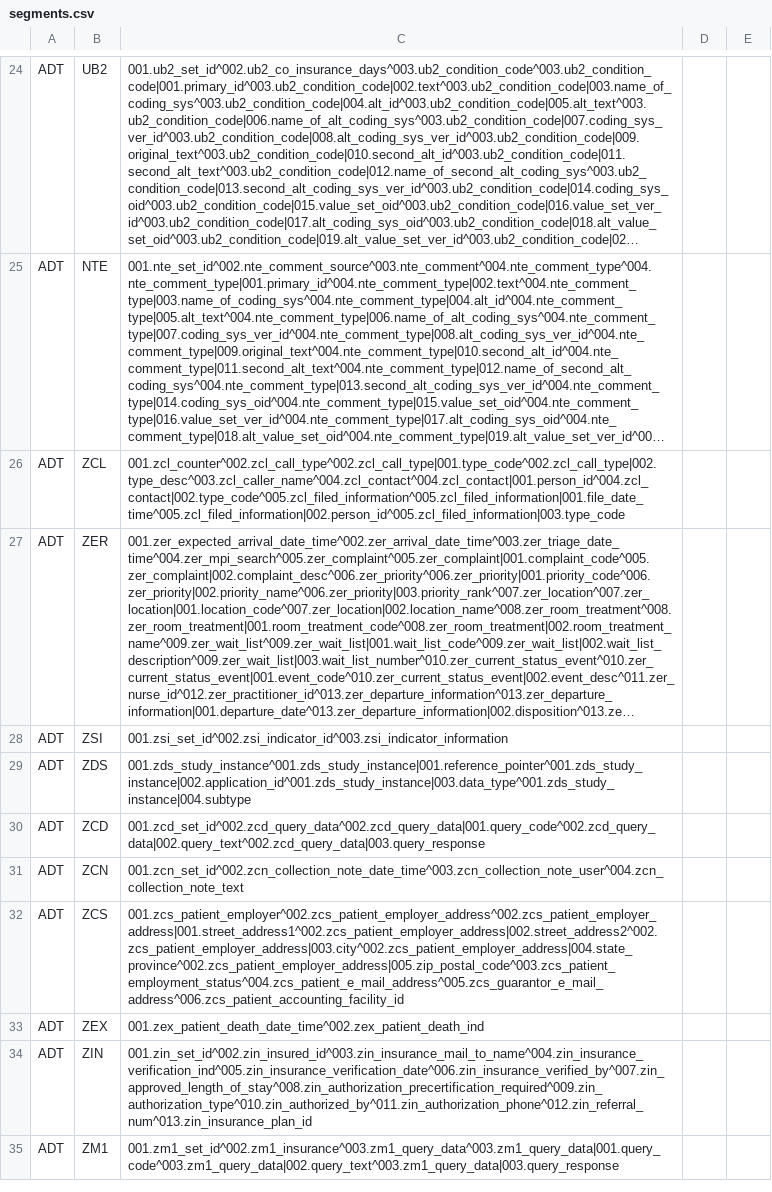
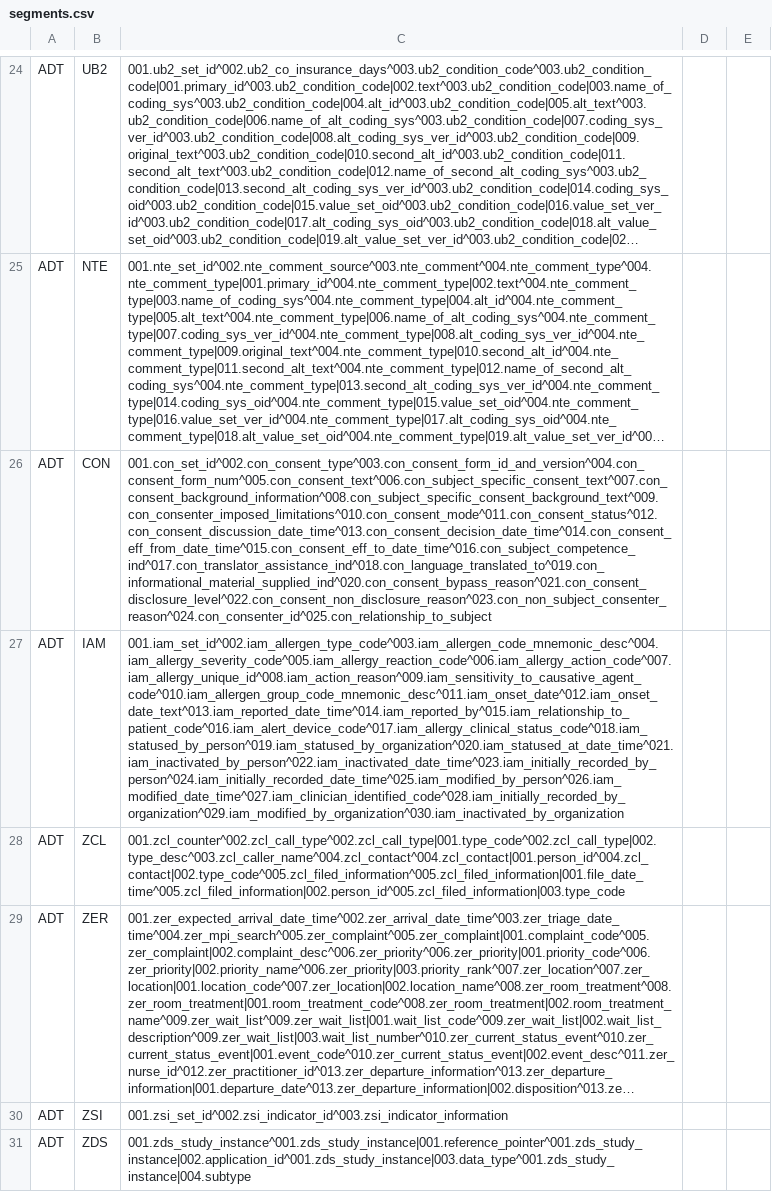
Before and after one commit to djonnadula/CDM-HL7, a CSV file: cdm-scripts/templates/segments.csv, drawn as a sheet; only a part is shown, gaps mark what is left out; the shorter side is filled out with more unchanged rows; long unchanged cells end in …; the diff names each change by its address in the sheet, - before the commit and + after, or states it on an @@ line.

Commit message:
EBA-376: adding ADT:CON & ADT:IAM to segments.csv

```diff
--- a/cdm-scripts/templates/segments.csv
+++ b/cdm-scripts/templates/segments.csv
+row 26: ADT | CON | 001.con_set_id^002.con_consent_type^003.con_consent_form_id_and_version^004.con_consent_form_num^005.con_consent_text^006.con_subject_specific_consent_text^007.con_consent_background_information^008.con_subject_specific_consent_background_text^009.con_consenter_imposed_limitations^010.con_consent_mode^011.con_consent_status^012.con_consent_discussion_date_time^013.con_consent_decision_date_time^014.con_consent_eff_from_date_time^015.con_consent_eff_to_date_time^016.con_subject_competence_ind^017.con_translator_assistance_ind^018.con_language_translated_to^019.con_informational_material_supplied_ind^020.con_consent_bypass_reason^021.con_consent_disclosure_level^022.con_consent_non_disclosure_reason^023.con_non_subject_consenter_reason^024.con_consenter_id^025.con_relationship_to_subject
+row 27: ADT | IAM | 001.iam_set_id^002.iam_allergen_type_code^003.iam_allergen_code_mnemonic_desc^004.iam_allergy_severity_code^005.iam_allergy_reaction_code^006.iam_allergy_action_code^007.iam_allergy_unique_id^008.iam_action_reason^009.iam_sensitivity_to_causative_agent_code^010.iam_allergen_group_code_mnemonic_desc^011.iam_onset_date^012.iam_onset_date_text^013.iam_reported_date_time^014.iam_reported_by^015.iam_relationship_to_patient_code^016.iam_alert_device_code^017.iam_allergy_clinical_status_code^018.iam_statused_by_person^019.iam_statused_by_organization^020.iam_statused_at_date_time^021.iam_inactivated_by_person^022.iam_inactivated_date_time^023.iam_initially_recorded_by_person^024.iam_initially_recorded_date_time^025.iam_modified_by_person^026.iam_modified_date_time^027.iam_clinician_identified_code^028.iam_initially_recorded_by_organization^029.iam_modified_by_organization^030.iam_inactivated_by_organization
```
